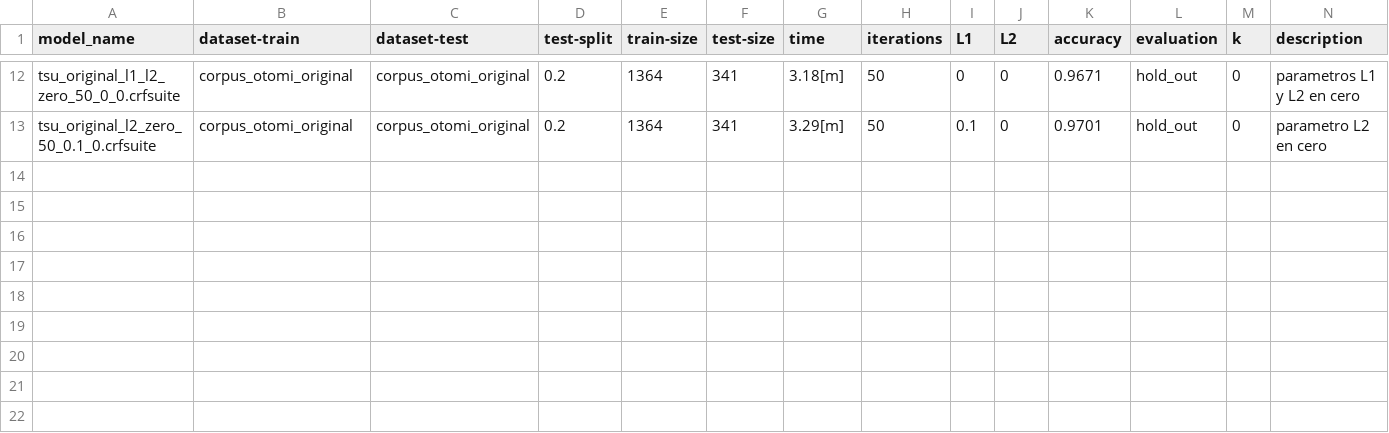
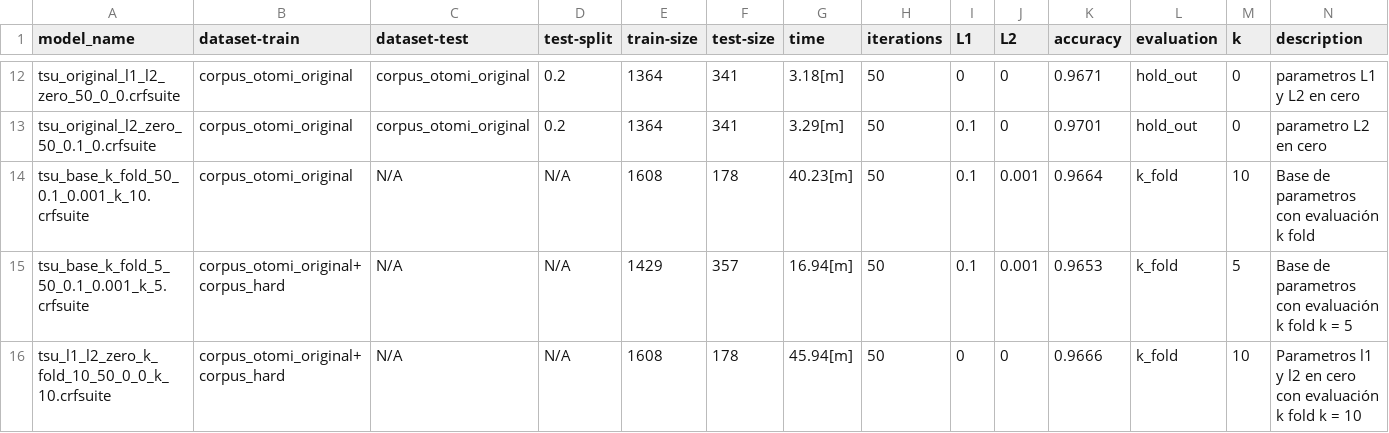
Before and after one commit to umoqnier/FLExMorphSegmenter, a CSV file: results.csv, drawn as a sheet; only a part is shown, gaps mark what is left out.

Commit message:
update(results): K-fold con k=10

```diff
--- a/results.csv
+++ b/results.csv
@@ -13 +13,4 @@ tsu_original_l1_l2_zero_50_0_0.crfsuite,corpus_otomi_original,corpus_otomi_origi
 tsu_original_l2_zero_50_0.1_0.crfsuite,corpus_otomi_original,corpus_otomi_original,0.2,1364,341,3.29[m],50,0.1,0,0.9701,hold_out,0,parametro L2 en cero
+tsu_base_k_fold_50_0.1_0.001_k_10.crfsuite,corpus_otomi_original,N/A,N/A,1608,178,40.23[m],50,0.1,0.001,0.9664,k_fold,10,Base de parametros con evaluación k fold
+tsu_base_k_fold_5_50_0.1_0.001_k_5.crfsuite,corpus_otomi_original+corpus_hard,N/A,N/A,1429,357,16.94[m],50,0.1,0.001,0.9653,k_fold,5,Base de parametros con evaluación k fold k = 5
+tsu_l1_l2_zero_k_fold_10_50_0_0_k_10.crfsuite,corpus_otomi_original+corpus_hard,N/A,N/A,1608,178,45.94[m],50,0,0,0.9666,k_fold,10,Parametros l1 y l2 en cero con evaluación k fold k = 10
```
